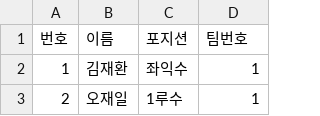
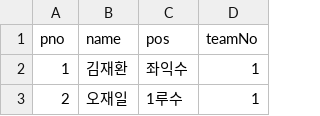
Before and after one commit to l-yeong/Phoenix, a CSV file: src/main/resources/static/player.csv, drawn as a sheet; only a part is shown.

```diff
--- a/src/main/resources/static/player.csv
+++ b/src/main/resources/static/player.csv
@@ -1,2 +1,2 @@
-번호,이름,포지션,팀번호
+pno,name,pos,teamNo
 1,김재환,좌익수,1
```
Also changed, not shown: src/main/resources/static/games.csv, src/main/resources/static/team.csv, 25 other files.
